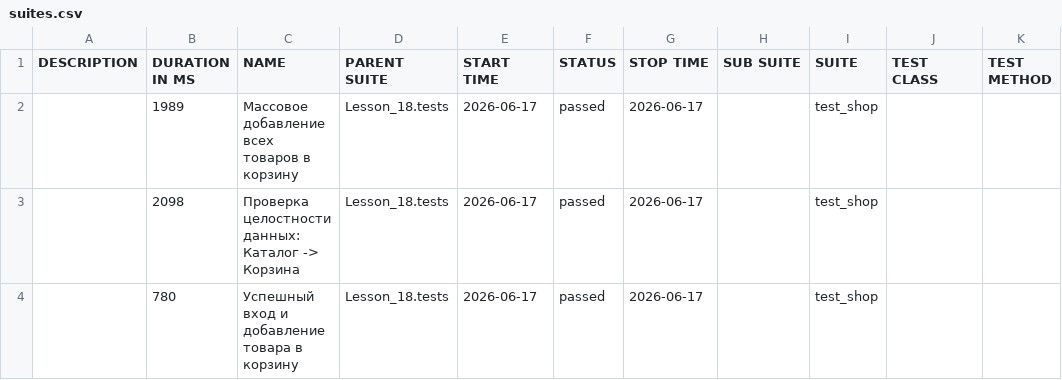
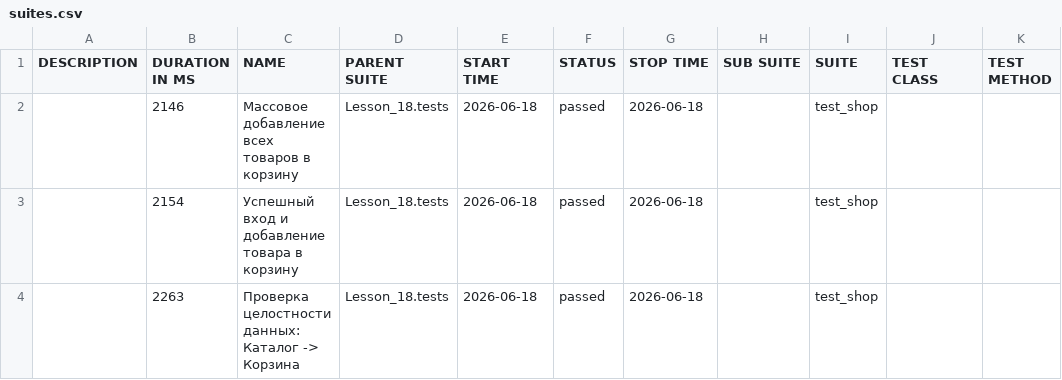
Before and after one commit to Ar4ipraha/automation, a CSV file: data/suites.csv, drawn as a sheet.

```diff
--- a/data/suites.csv
+++ b/data/suites.csv
@@ -1,4 +1,4 @@
 "DESCRIPTION","DURATION IN MS","NAME","PARENT SUITE","START TIME","STATUS","STOP TIME","SUB SUITE","SUITE","TEST CLASS","TEST METHOD"
-"","1989","Массовое добавление всех товаров в корзину","Lesson_18.tests","2026-06-17","passed","2026-06-17","","test_shop","",""
-"","2098","Проверка целостности данных: Каталог -> Корзина","Lesson_18.tests","2026-06-17","passed","2026-06-17","","test_shop","",""
-"","780","Успешный вход и добавление товара в корзину","Lesson_18.tests","2026-06-17","passed","2026-06-17","","test_shop","",""
+"","2146","Массовое добавление всех товаров в корзину","Lesson_18.tests","2026-06-18","passed","2026-06-18","","test_shop","",""
+"","2154","Успешный вход и добавление товара в корзину","Lesson_18.tests","2026-06-18","passed","2026-06-18","","test_shop","",""
+"","2263","Проверка целостности данных: Каталог -> Корзина","Lesson_18.tests","2026-06-18","passed","2026-06-18","","test_shop","",""
```
Also changed, not shown: 51 other files.
